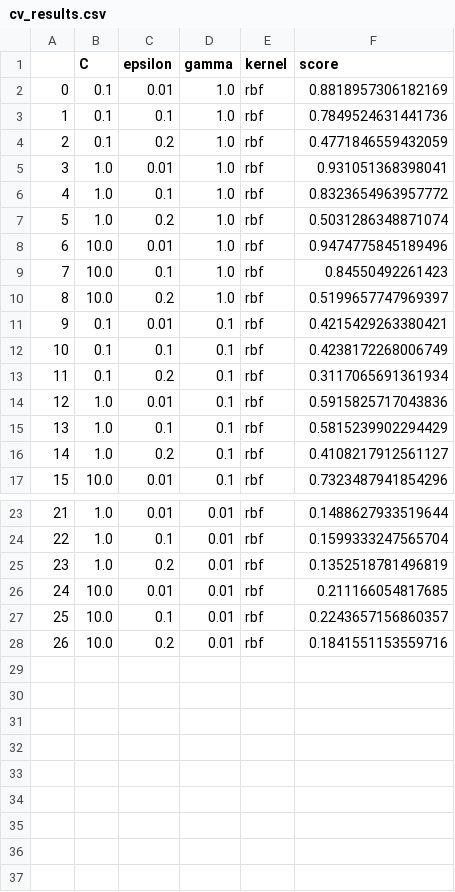
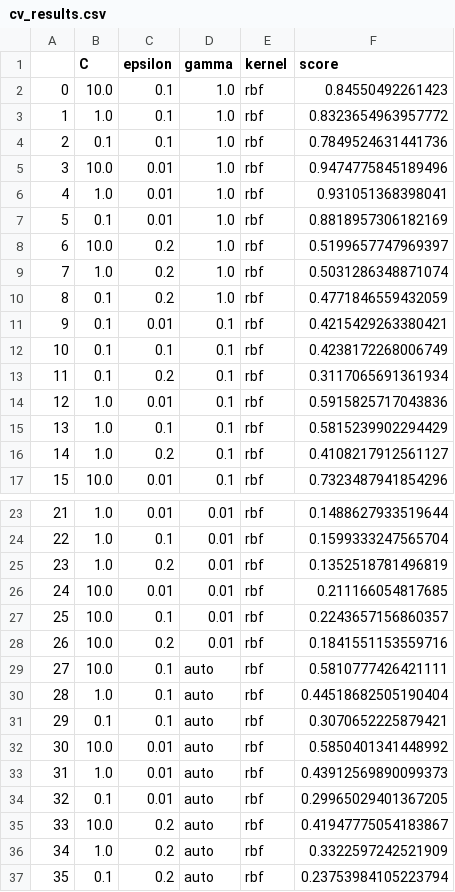
Before and after one commit to HelmholtzAI-Consultants-Munich/rogue_wave_forecasting, a CSV file: regression_approach/results/svm/cv_results.csv, drawn as a sheet; only a part is shown, gaps mark what is left out; addresses are those after the commit; the diff names each change by its address in the sheet, - before the commit and + after, or states it on an @@ line.

Commit message:
add svm results

```diff
--- a/regression_approach/results/svm/cv_results.csv
+++ b/regression_approach/results/svm/cv_results.csv
@@ row 9 moved to row 2: 0 @@
@@ row 6 moved to row 3: 1 @@
@@ row 3 moved to row 4: 2 @@
@@ row 8 moved to row 5: 3 @@
@@ row 5 moved to row 6: 4 @@
@@ column A renumbered between rows 7 and 10 @@
@@ row 10 moved to row 8: 6 @@
@@ row 7 moved to row 9: 7 @@
+row 29: 27 | 10.0 | 0.1 | auto | rbf | 0.5810777426421111
+row 30: 28 | 1.0 | 0.1 | auto | rbf | 0.44518682505190404
+row 31: 29 | 0.1 | 0.1 | auto | rbf | 0.3070652225879421
+row 32: 30 | 10.0 | 0.01 | auto | rbf | 0.5850401341448992
+row 33: 31 | 1.0 | 0.01 | auto | rbf | 0.43912569890099373
+row 34: 32 | 0.1 | 0.01 | auto | rbf | 0.29965029401367205
+row 35: 33 | 10.0 | 0.2 | auto | rbf | 0.41947775054183867
+row 36: 34 | 1.0 | 0.2 | auto | rbf | 0.3322597242521909
+row 37: 35 | 0.1 | 0.2 | auto | rbf | 0.23753984105223794
```
Also changed, not shown: 1 other file.
